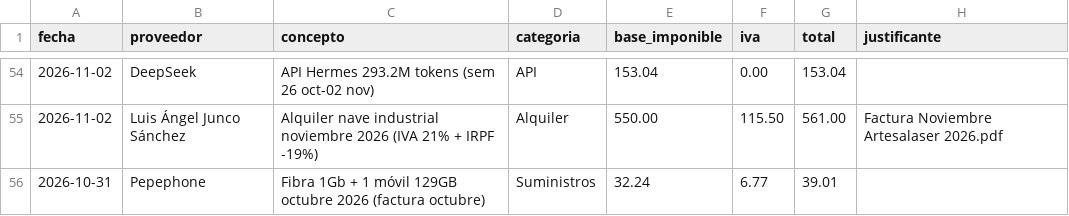
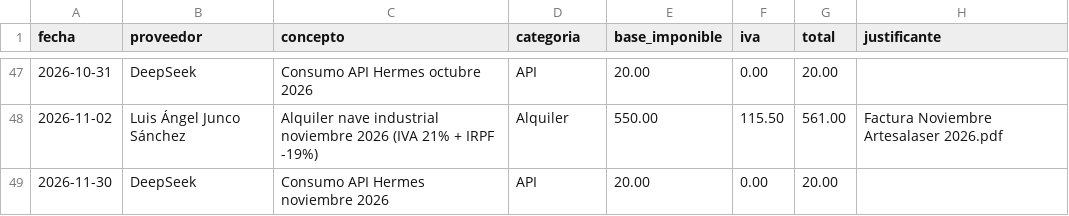
Before and after one commit to AntonioJose81/artesalaser-dashboard, a CSV file: gastos.csv, drawn as a sheet; only a part is shown, gaps mark what is left out; the diff covers the shown part only.

Commit message:
API DeepSeek: sustituir estimaciones semanales por 20 EUR/mes real

```diff
--- a/gastos.csv
+++ b/gastos.csv
@@ -54,3 +47,3 @@ fecha,proveedor,concepto,categoria,base_imponible,iva,total,justificante
-2026-11-02,DeepSeek,API Hermes 293.2M tokens (sem 26 oct-02 nov),API,153.04,0.00,153.04,
+2026-10-31,DeepSeek,Consumo API Hermes octubre 2026,API,20.00,0.00,20.00,
 2026-11-02,Luis Ángel Junco Sánchez,Alquiler nave industrial noviembre 2026 (IVA 21% + IRPF -19%),Alquiler,550.00,115.50,561.00,Factura Noviembre Artesalaser 2026.pdf
-2026-10-31,Pepephone,Fibra 1Gb + 1 móvil 129GB octubre 2026 (factura octubre),Suministros,32.24,6.77,39.01,
+2026-11-30,DeepSeek,Consumo API Hermes noviembre 2026,API,20.00,0.00,20.00,
```
Also changed, not shown: 1 added row, 9 removed rows and 13 moved rows elsewhere in this file, 3 other files.
